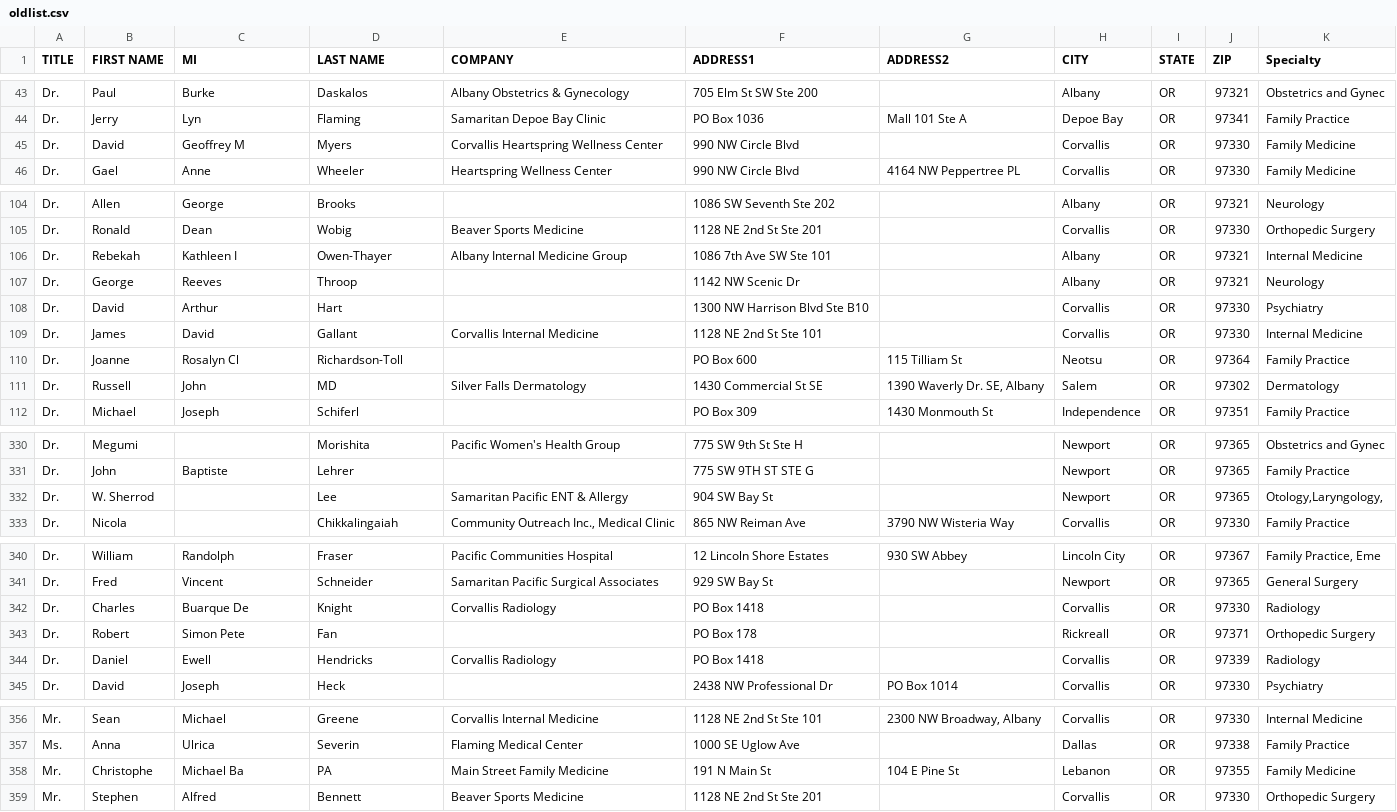
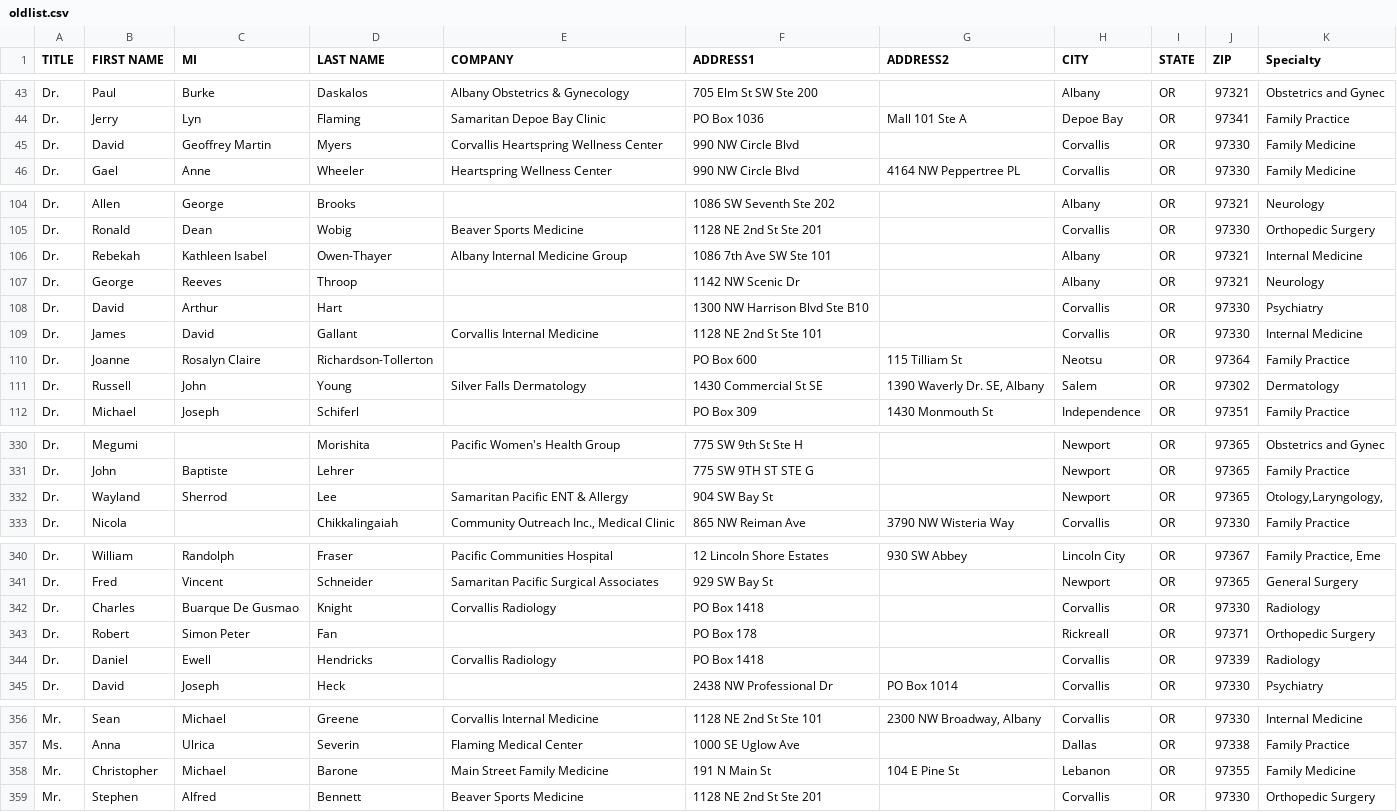
Before and after one commit to yoos/tccdata, a CSV file: oldlist.csv, drawn as a sheet; only a part is shown, gaps mark what is left out; the diff covers the shown part only.

Commit message:
Correct entries in oldlist.

```diff
--- a/oldlist.csv
+++ b/oldlist.csv
@@ -44,3 +44,3 @@ Dr.,Paul,Burke,Daskalos,Albany Obstetrics & Gynecology,705 Elm St SW Ste 200,,Al
 Dr.,Jerry,Lyn,Flaming,Samaritan Depoe Bay Clinic,PO Box 1036,Mall 101 Ste A,Depoe Bay,OR,97341,Family Practice
-Dr.,David,Geoffrey M,Myers,Corvallis Heartspring Wellness Center,990 NW Circle Blvd,,Corvallis,OR,97330,Family Medicine
+Dr.,David,Geoffrey Martin,Myers,Corvallis Heartspring Wellness Center,990 NW Circle Blvd,,Corvallis,OR,97330,Family Medicine
 Dr.,Gael,Anne,Wheeler,Heartspring Wellness Center,990 NW Circle Blvd,4164 NW Peppertree PL,Corvallis,OR,97330,Family Medicine
@@ -105,3 +105,3 @@ Dr.,Allen,George,Brooks,,1086 SW Seventh Ste 202,,Albany,OR,97321,Neurology
 Dr.,Ronald,Dean,Wobig,Beaver Sports Medicine,1128 NE 2nd St Ste 201,,Corvallis,OR,97330,Orthopedic Surgery
-Dr.,Rebekah,Kathleen I,Owen-Thayer,Albany Internal Medicine Group,1086 7th Ave SW Ste 101,,Albany,OR,97321,Internal Medicine
+Dr.,Rebekah,Kathleen Isabel,Owen-Thayer,Albany Internal Medicine Group,1086 7th Ave SW Ste 101,,Albany,OR,97321,Internal Medicine
 Dr.,George,Reeves,Throop,,1142 NW Scenic Dr,,Albany,OR,97321,Neurology
@@ -109,4 +109,4 @@ Dr.,David,Arthur,Hart,,1300 NW Harrison Blvd Ste B10,,Corvallis,OR,97330,Psychia
 Dr.,James,David,Gallant,Corvallis Internal Medicine,1128 NE 2nd St Ste 101,,Corvallis,OR,97330,Internal Medicine
-Dr.,Joanne,Rosalyn Cl,Richardson-Toll,,PO Box 600,115 Tilliam St,Neotsu,OR,97364,Family Practice
-Dr.,Russell,John,MD,Silver Falls Dermatology,1430 Commercial St SE,"1390 Waverly Dr. SE, Albany",Salem,OR,97302,Dermatology
+Dr.,Joanne,Rosalyn Claire,Richardson-Tollerton,,PO Box 600,115 Tilliam St,Neotsu,OR,97364,Family Practice
+Dr.,Russell,John,Young,Silver Falls Dermatology,1430 Commercial St SE,"1390 Waverly Dr. SE, Albany",Salem,OR,97302,Dermatology
 Dr.,Michael,Joseph,Schiferl,,PO Box 309,1430 Monmouth St,Independence,OR,97351,Family Practice
@@ -331,3 +331,3 @@ Dr.,Megumi,,Morishita,Pacific Women's Health Group,775 SW 9th St Ste H,,Newport,
 Dr.,John,Baptiste,Lehrer,,775 SW 9TH ST STE G,,Newport,OR,97365,Family Practice
-Dr.,W. Sherrod,,Lee,Samaritan Pacific ENT & Allergy,904 SW Bay St,,Newport,OR,97365,"Otology,Laryngology,"
+Dr.,Wayland,Sherrod,Lee,Samaritan Pacific ENT & Allergy,904 SW Bay St,,Newport,OR,97365,"Otology,Laryngology,"
 Dr.,Nicola,,Chikkalingaiah,"Community Outreach Inc., Medical Clinic",865 NW Reiman Ave,3790 NW Wisteria Way,Corvallis,OR,97330,Family Practice
@@ -341,4 +341,4 @@ Dr.,William,Randolph,Fraser,Pacific Communities Hospital,12 Lincoln Shore Estate
 Dr.,Fred,Vincent,Schneider,Samaritan Pacific Surgical Associates,929 SW Bay St,,Newport,OR,97365,General Surgery
-Dr.,Charles,Buarque De,Knight,Corvallis Radiology,PO Box 1418,,Corvallis,OR,97330,Radiology
-Dr.,Robert,Simon Pete,Fan,,PO Box 178,,Rickreall,OR,97371,Orthopedic Surgery
+Dr.,Charles,Buarque De Gusmao,Knight,Corvallis Radiology,PO Box 1418,,Corvallis,OR,97330,Radiology
+Dr.,Robert,Simon Peter,Fan,,PO Box 178,,Rickreall,OR,97371,Orthopedic Surgery
 Dr.,Daniel,Ewell,Hendricks,Corvallis Radiology,PO Box 1418,,Corvallis,OR,97339,Radiology
@@ -357,3 +357,3 @@ Mr.,Sean,Michael,Greene,Corvallis Internal Medicine,1128 NE 2nd St Ste 101,"2300
 Ms.,Anna,Ulrica,Severin,Flaming Medical Center,1000 SE Uglow Ave,,Dallas,OR,97338,Family Practice
-Mr.,Christophe,Michael Ba,PA,Main Street Family Medicine,191 N Main St,104 E Pine St,Lebanon,OR,97355,Family Medicine
+Mr.,Christopher,Michael,Barone,Main Street Family Medicine,191 N Main St,104 E Pine St,Lebanon,OR,97355,Family Medicine
 Mr.,Stephen,Alfred,Bennett,Beaver Sports Medicine,1128 NE 2nd St Ste 201,,Corvallis,OR,97330,Orthopedic Surgery
```
Also changed, not shown: 12 edited cells elsewhere in this file.
